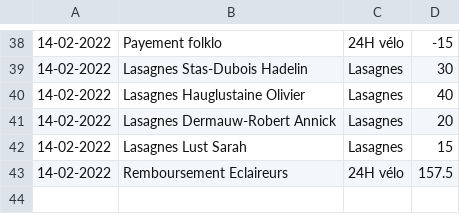
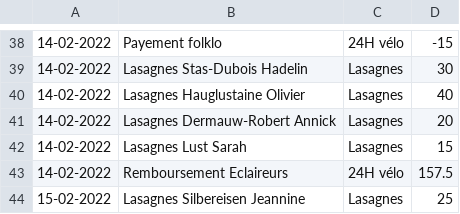
Before and after one commit to MaximeGodfriaux/ComptesPi, a CSV file: csv_files/compte.csv, drawn as a sheet; only a part is shown, gaps mark what is left out.

```diff
--- a/csv_files/compte.csv
+++ b/csv_files/compte.csv
@@ -43 +43,2 @@
 14-02-2022,Remboursement Eclaireurs,24H vélo,157.5
+15-02-2022,Lasagnes Silbereisen Jeannine,Lasagnes,25
```
Also changed, not shown: 7 other files.
